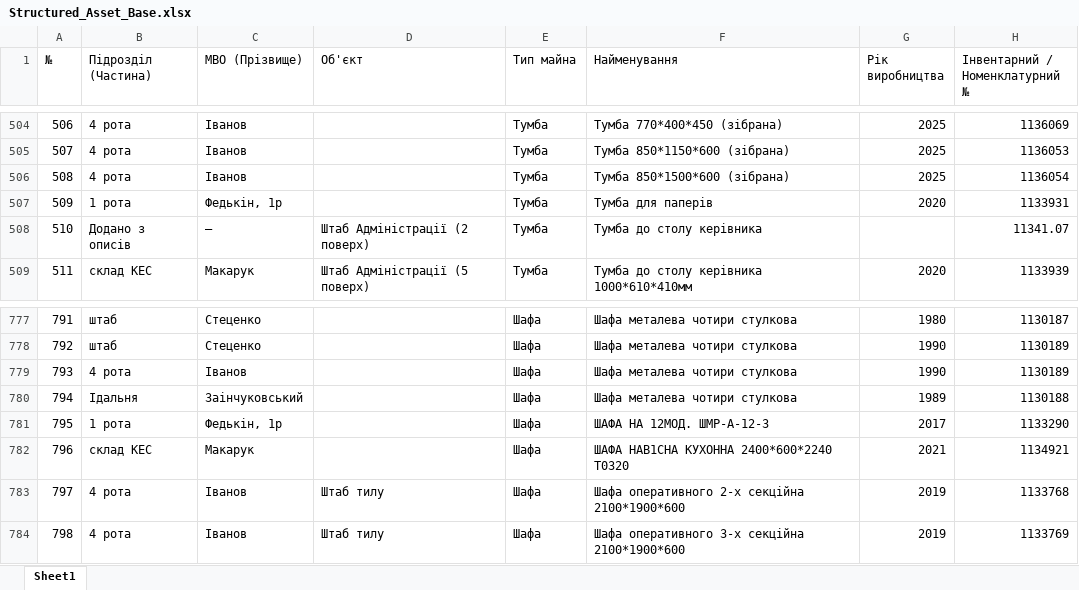
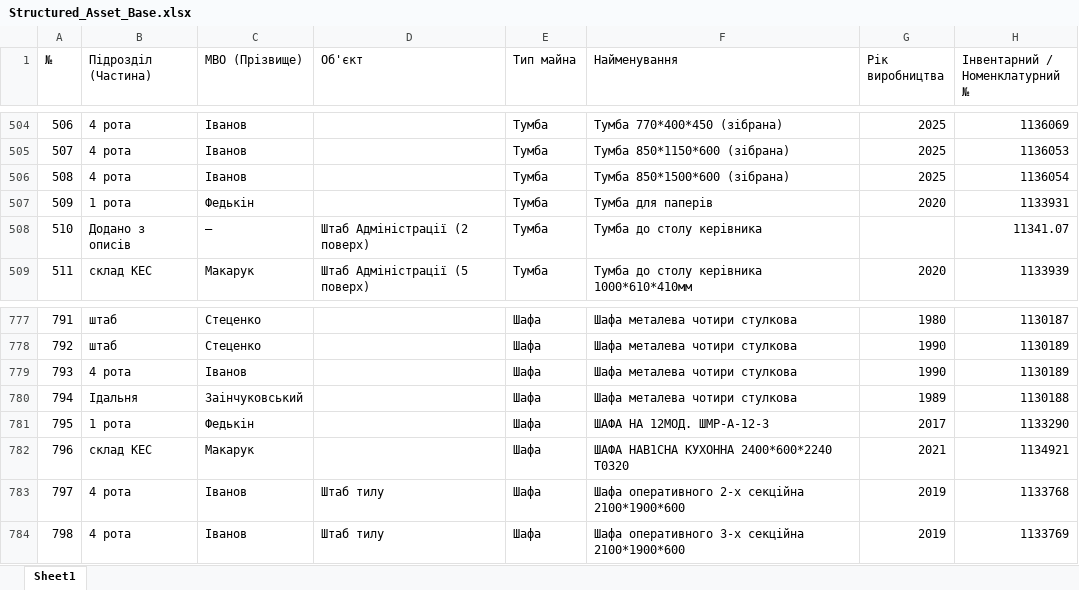
Before and after one commit to paratsepient/F.Int, an Excel workbook: info/Structured_Asset_Base.xlsx, sheet Sheet1, drawn as a sheet; only a part is shown, gaps mark what is left out; values as stored, in another font and other column widths than the file's, no cell formats; the diff covers the shown part only; the diff names each change by its address in the sheet, - before the commit and + after, or states it on an @@ line.

```diff
--- a/info/Structured_Asset_Base.xlsx (sheet Sheet1)
+++ b/info/Structured_Asset_Base.xlsx (sheet Sheet1)
-C507 (МВО (Прізвище)): Федькін, 1р
+C507 (МВО (Прізвище)): Федькін
-C781 (МВО (Прізвище)): Федькін, 1р
+C781 (МВО (Прізвище)): Федькін
```
Also changed, not shown: 7 edited cells elsewhere in this sheet, cell formats, Import/Structured_Asset_Base.xlsx, 5 other files.
